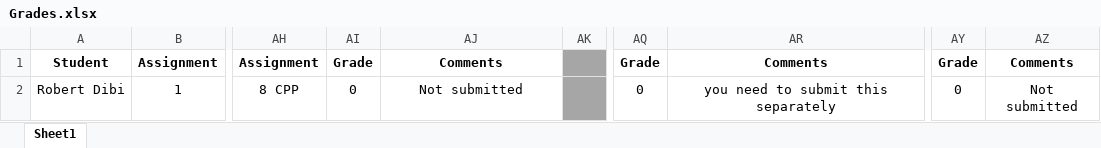
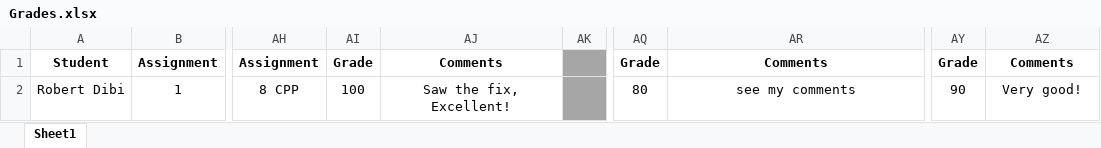
Before and after one commit to shachash1984/Tiltan_UnrealEngineCourse, an Excel workbook: Grades/Grades.xlsx, sheet Sheet1, drawn as a sheet; only a part is shown, gaps mark what is left out; values as stored, in another font and other column widths than the file's, no borders; the diff names each change by its address in the sheet, - before the commit and + after, or states it on an @@ line.

Commit message:
Updated grades

```diff
--- a/Grades/Grades.xlsx (sheet Sheet1)
+++ b/Grades/Grades.xlsx (sheet Sheet1)
-AI2: 0
+AI2: 100
-AJ2: Not submitted
+AJ2: Saw the fix, Excellent!
-AQ2: 0
+AQ2: 80
-AR2: you need to submit this separately
+AR2: see my comments
-AY2: 0
+AY2: 90
-AZ2: Not submitted
+AZ2: Very good!
```
Also changed, not shown: 13 other files.
